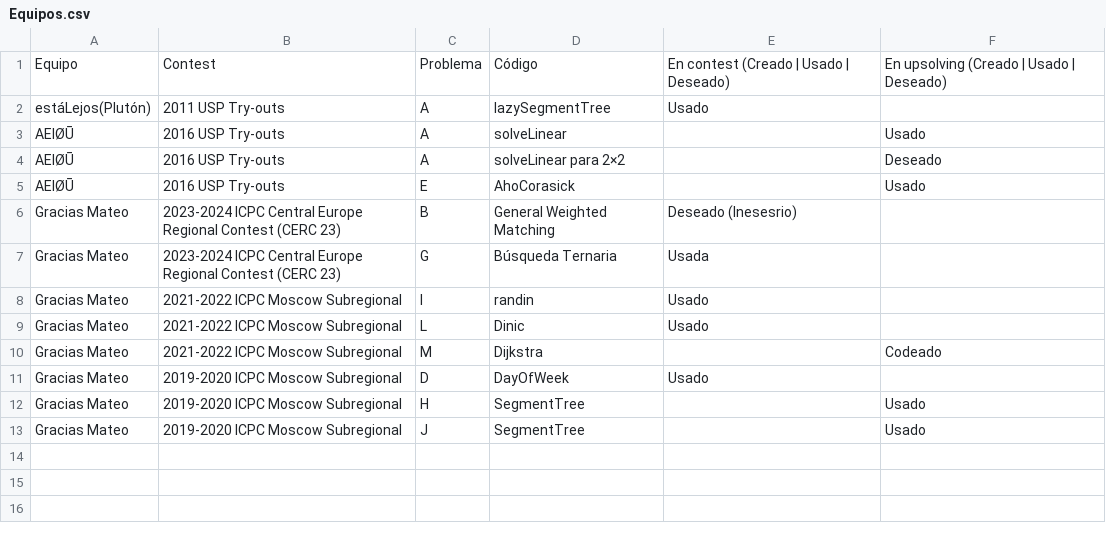
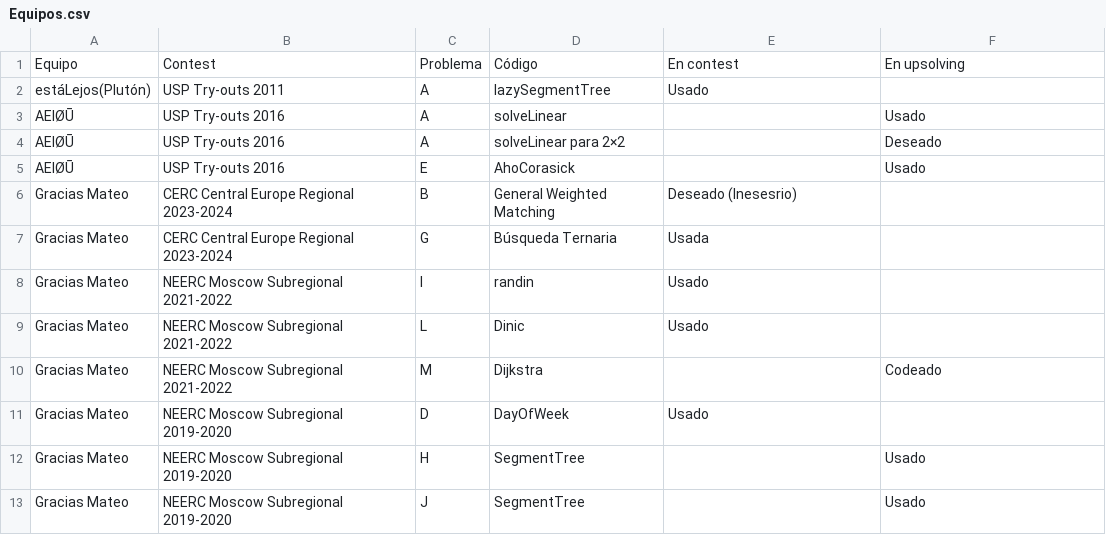
Before and after one commit to IvanRenison/ProgrammingProblems, a CSV file: .CodeUsageData/Equipos.csv, drawn as a sheet.

Commit message:
Change style in `.CodeUsageData`

```diff
--- a/.CodeUsageData/Equipos.csv
+++ b/.CodeUsageData/Equipos.csv
@@ -1,13 +1,13 @@
-Equipo,Contest, Problema, Código, En contest (Creado | Usado | Deseado), En upsolving (Creado | Usado | Deseado)
-estáLejos(Plutón), 2011 USP Try-outs, A, lazySegmentTree, Usado,
-AEIØŪ, 2016 USP Try-outs, A, solveLinear, , Usado
-AEIØŪ, 2016 USP Try-outs, A, solveLinear para 2×2, , Deseado
-AEIØŪ, 2016 USP Try-outs, E, AhoCorasick, , Usado
-Gracias Mateo, 2023-2024 ICPC Central Europe Regional Contest (CERC 23), B, General Weighted Matching, Deseado (Inesesrio),
-Gracias Mateo, 2023-2024 ICPC Central Europe Regional Contest (CERC 23), G, Búsqueda Ternaria, Usada,
-Gracias Mateo, 2021-2022 ICPC Moscow Subregional, I, randin, Usado,
-Gracias Mateo, 2021-2022 ICPC Moscow Subregional, L, Dinic, Usado,
-Gracias Mateo, 2021-2022 ICPC Moscow Subregional, M, Dijkstra, , Codeado
-Gracias Mateo, 2019-2020 ICPC Moscow Subregional, D, DayOfWeek, Usado,
-Gracias Mateo, 2019-2020 ICPC Moscow Subregional, H, SegmentTree, , Usado
-Gracias Mateo, 2019-2020 ICPC Moscow Subregional, J, SegmentTree, , Usado
+Equipo, Contest, Problema, Código, En contest, En upsolving
+estáLejos(Plutón), USP Try-outs 2011, A, lazySegmentTree, Usado,
+AEIØŪ, USP Try-outs 2016, A, solveLinear, , Usado
+AEIØŪ, USP Try-outs 2016, A, solveLinear para 2×2, , Deseado
+AEIØŪ, USP Try-outs 2016, E, AhoCorasick, , Usado
+Gracias Mateo, CERC Central Europe Regional 2023-2024, B, General Weighted Matching, Deseado (Inesesrio),
+Gracias Mateo, CERC Central Europe Regional 2023-2024, G, Búsqueda Ternaria, Usada,
+Gracias Mateo, NEERC Moscow Subregional 2021-2022, I, randin, Usado,
+Gracias Mateo, NEERC Moscow Subregional 2021-2022, L, Dinic, Usado,
+Gracias Mateo, NEERC Moscow Subregional 2021-2022, M, Dijkstra, , Codeado
+Gracias Mateo, NEERC Moscow Subregional 2019-2020, D, DayOfWeek, Usado,
+Gracias Mateo, NEERC Moscow Subregional 2019-2020, H, SegmentTree, , Usado
+Gracias Mateo, NEERC Moscow Subregional 2019-2020, J, SegmentTree, , Usado
```
Also changed, not shown: .CodeUsageData/Solo.csv.
